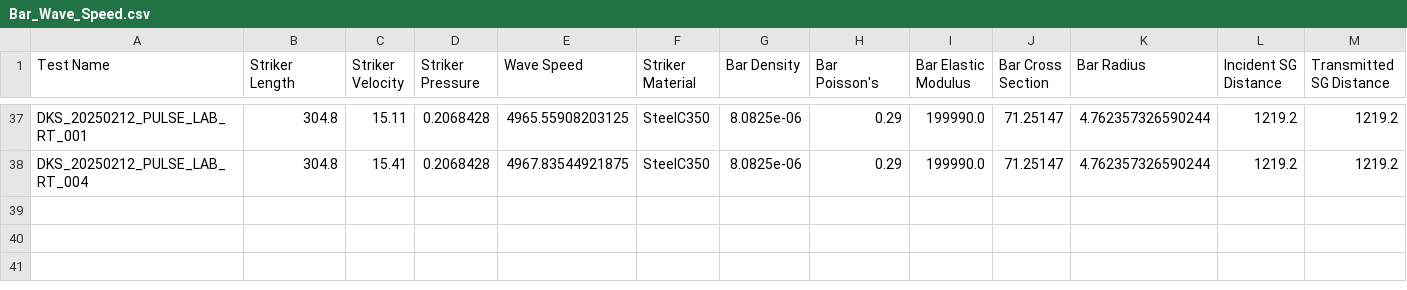
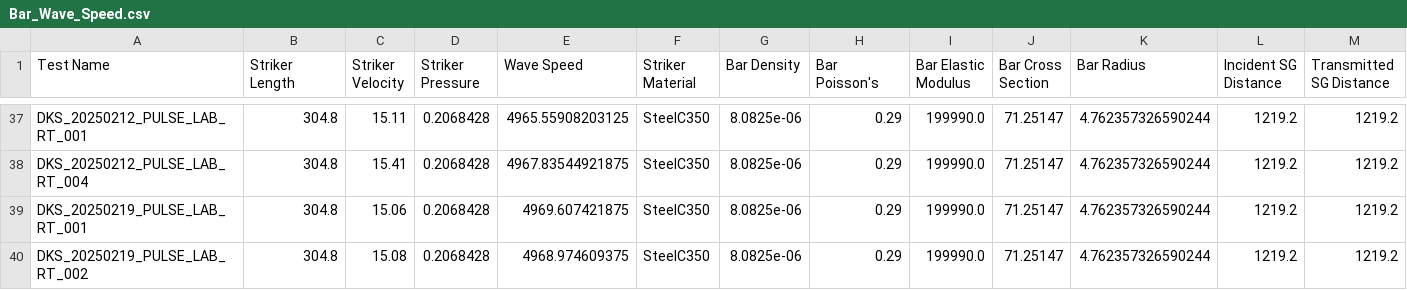
Before and after one commit to UTEP-Dynamic-Materials-Lab/SHPB_Toolkit, a CSV file: config/Bar_Wave_Speed.csv, drawn as a sheet; only a part is shown, gaps mark what is left out; rows hold the shown columns only; the diff names each change by its address in the sheet, - before the commit and + after, or states it on an @@ line.

Commit message:
added 02/19/25 data

```diff
--- a/config/Bar_Wave_Speed.csv
+++ b/config/Bar_Wave_Speed.csv
+row 39: DKS_20250219_PULSE_LAB_RT_001 | 304.8 | 15.06 | 0.2068428 | 4969.607421875 | SteelC350 | 8.0825e-06 | 0.29 | 199990.0 | 71.25147 | 4.762357326590244 | 1219.2 | 1219.2
+row 40: DKS_20250219_PULSE_LAB_RT_002 | 304.8 | 15.08 | 0.2068428 | 4968.974609375 | SteelC350 | 8.0825e-06 | 0.29 | 199990.0 | 71.25147 | 4.762357326590244 | 1219.2 | 1219.2
```
Also changed, not shown: 4 other files.
